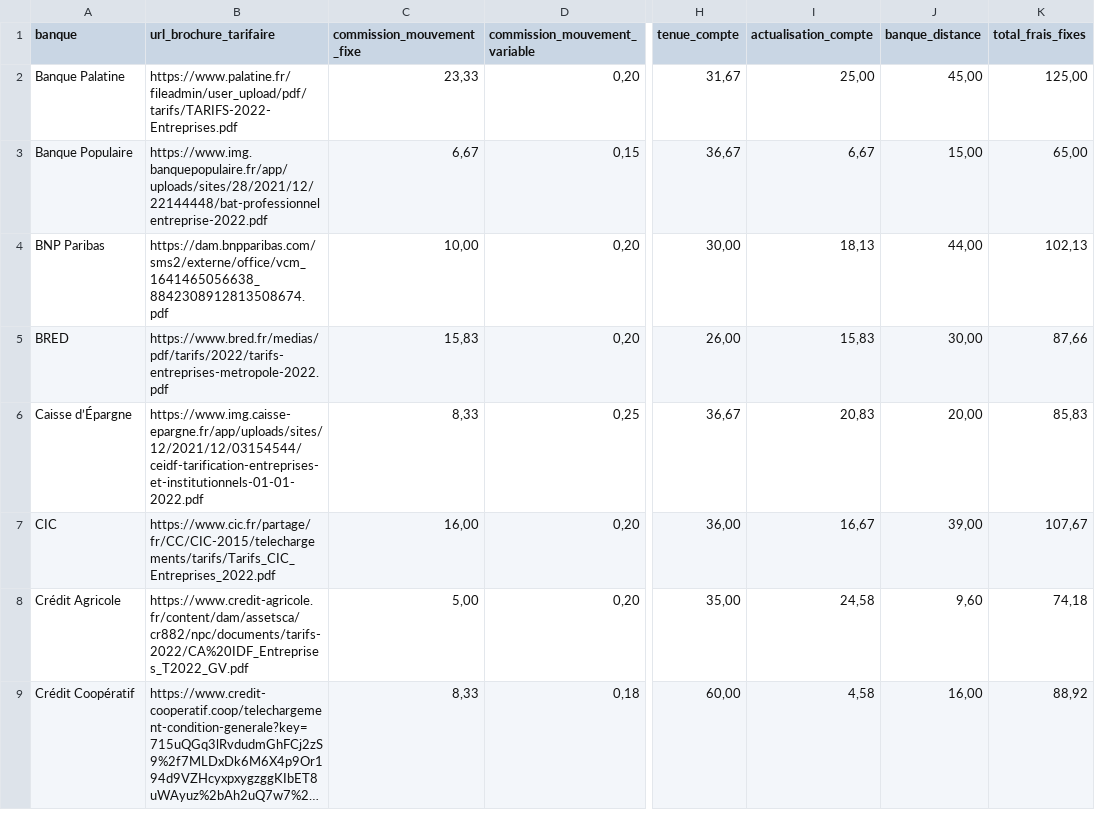
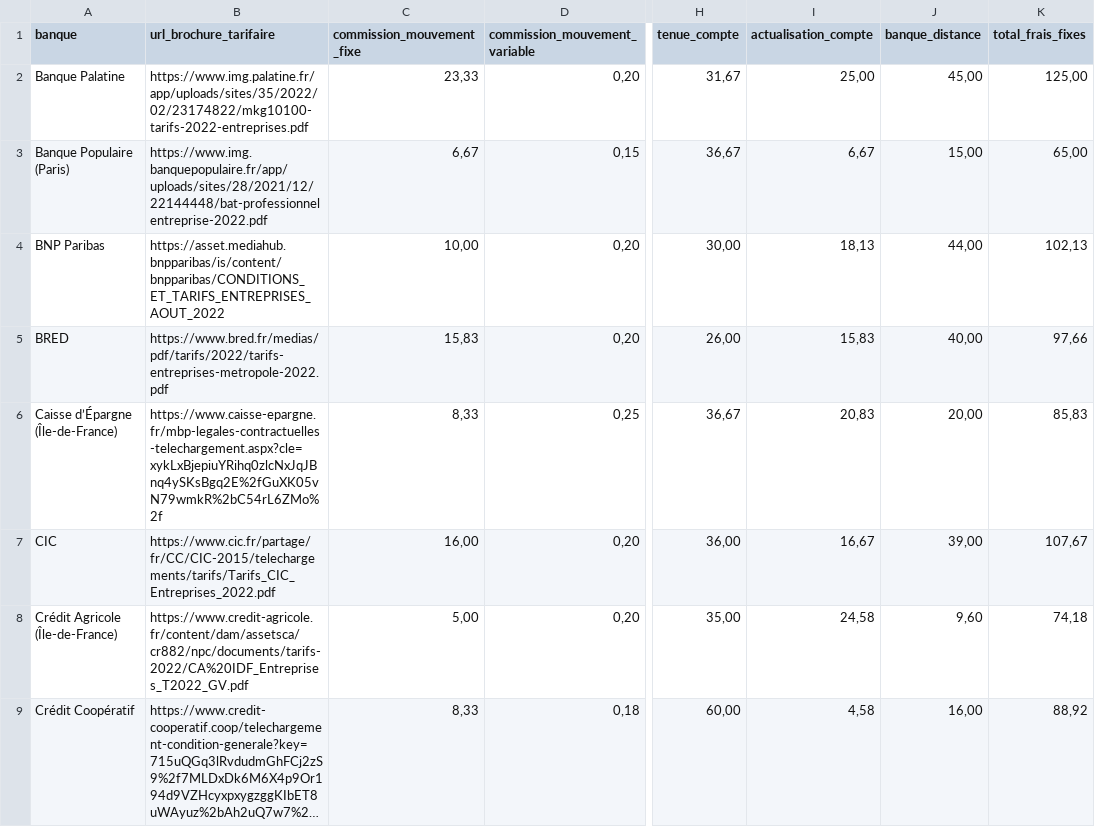
Before and after one commit to memobank/data, a CSV file: frais-bancaires-2022/frais-bancaires.csv, drawn as a sheet; only a part is shown, gaps mark what is left out; long unchanged cells end in …; the diff covers the shown part only; the diff names each change by its address in the sheet, - before the commit and + after, or states it on an @@ line.

Commit message:
Update 2022 dataset
This commit adds missing values to our 2022 dataset as well as missing brochures.

```diff
--- a/frais-bancaires-2022/frais-bancaires.csv
+++ b/frais-bancaires-2022/frais-bancaires.csv
-B2 (url_brochure_tarifaire): https://www.palatine.fr/fileadmin/user_upload/pdf/tarifs/TARIFS-2022-Entreprises.pdf
+B2 (url_brochure_tarifaire): https://www.img.palatine.fr/app/uploads/sites/35/2022/02/23174822/mkg10100-tarifs-2022-entreprises.pdf
-A3 (banque): Banque Populaire
+A3 (banque): Banque Populaire (Paris)
-B4 (url_brochure_tarifaire): https://dam.bnpparibas.com/sms2/externe/office/vcm_1641465056638_8842308912813508674.pdf
+B4 (url_brochure_tarifaire): https://asset.mediahub.bnpparibas/is/content/bnpparibas/CONDITIONS_ET_TARIFS_ENTREPRISES_AOUT_2022
-J5 (banque_distance): 30,00
+J5 (banque_distance): 40,00
-K5 (total_frais_fixes): 87,66
+K5 (total_frais_fixes): 97,66
-A6 (banque): Caisse d’Épargne
+A6 (banque): Caisse d’Épargne (Île-de-France)
-B6 (url_brochure_tarifaire): https://www.img.caisse-epargne.fr/app/uploads/sites/12/2021/12/03154544/ceidf-tarification-entreprises-et-institutionnels-01-01-2022.pdf
+B6 (url_brochure_tarifaire): https://www.caisse-epargne.fr/mbp-legales-contractuelles-telechargement.aspx?cle=xykLxBjepiuYRihq0zlcNxJqJBnq4ySKsBgq2E%2fGuXK05vN79wmkR%2bC54rL6ZMo%2f
-A8 (banque): Crédit Agricole
+A8 (banque): Crédit Agricole (Île-de-France)
```
Also changed, not shown: 3 added rows and 1 edited cell elsewhere in this file, 5 other files.
